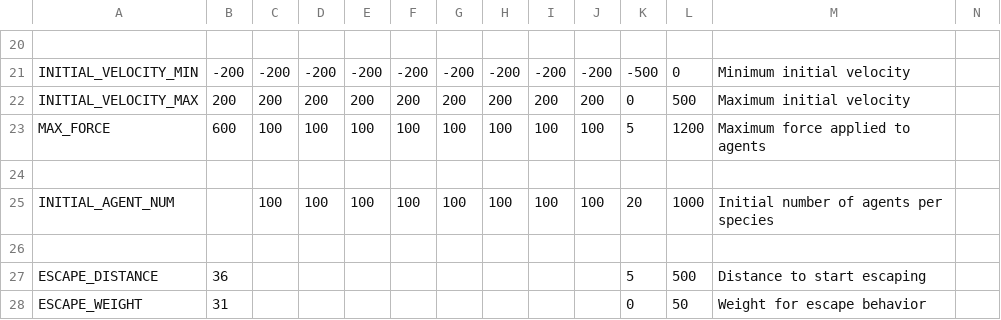
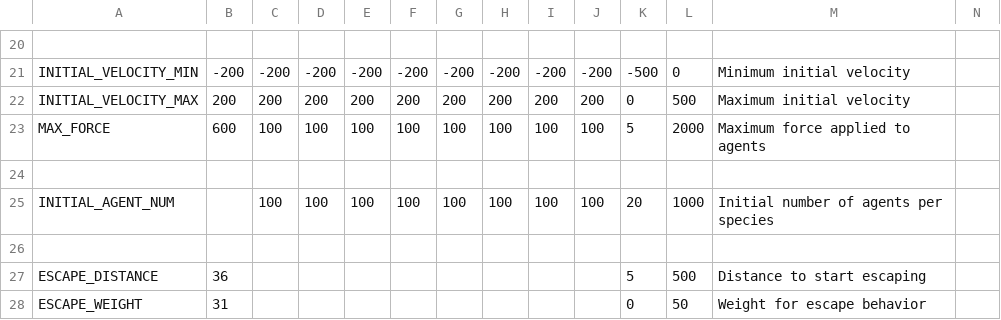
Before and after one commit to sw-sw-sw/yaorozu3b, a CSV file: config.csv, drawn as a sheet; only a part is shown, gaps mark what is left out.

```diff
--- a/config.csv
+++ b/config.csv
@@ -22,3 +22,3 @@ INITIAL_VELOCITY_MIN,-200,-200,-200,-200,-200,-200,-200,-200,-200,-500,0,Minimum
 INITIAL_VELOCITY_MAX,200,200,200,200,200,200,200,200,200,0,500,Maximum initial velocity,
-MAX_FORCE,600,100,100,100,100,100,100,100,100,5,1200,Maximum force applied to agents,
+MAX_FORCE,600,100,100,100,100,100,100,100,100,5,2000,Maximum force applied to agents,
 ,,,,,,,,,,,,,
```
Also changed, not shown: 9 other files.
